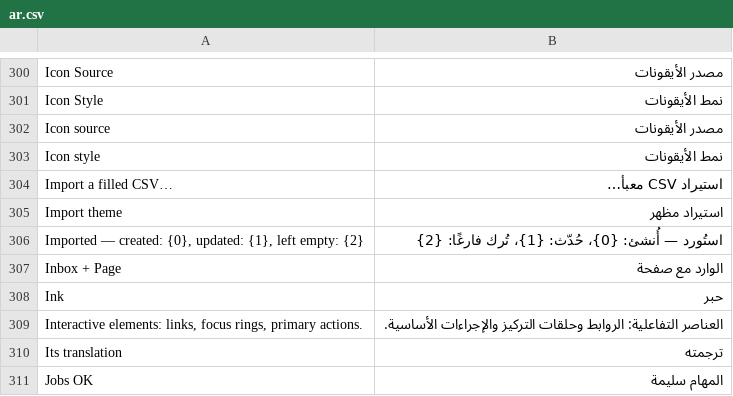
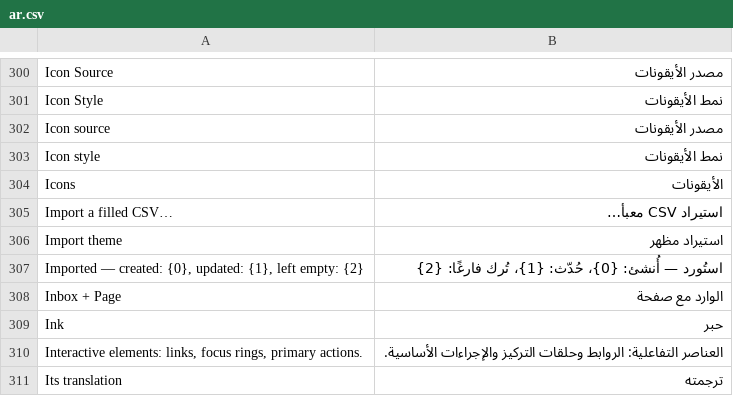
Before and after one commit to Bunood/bunood-theme, a CSV file: bunood_theme/translations/ar.csv, drawn as a sheet; only a part is shown, gaps mark what is left out; the shorter side is filled out with more unchanged rows; the diff names each change by its address in the sheet, - before the commit and + after, or states it on an @@ line.

Commit message:
feat(icons): one Icons section — the fields relocate, presets let go
The icon settings were scattered: three in the side-pane kit, one in
breadcrumbs, and a per-sidebar-preset icon style that reached across and changed
your icons whenever you changed the pane's look. Item 23 gathers them into one
Icons axis under Appearance, and cuts that cross-wiring.

Four fields renamed into the axis, labels and behaviour unchanged:
  sidebar_icon_style       -> icon_style
  sidebar_icon_source      -> icon_source
  sidebar_rail_button_icon -> icon_rail_button
  crumb_icons              -> icon_crumbs

THE ONE CHOICE THAT KEPT THIS SMALL. Only the fieldnames move. The boot payload
keys ("icons", "icon_source", "rail_button_icon"), the data-bnd-* attributes and
the field labels are all unchanged — so bunood.js, every stylesheet, and the
Arabic translations stay out of the diff. `boot.py` reads the renamed fields
through a new `icon()` accessor that falls back to ICON_DEFAULTS, and the values
feed the same payload keys the client already consumes.

The eight sidebar presets no longer carry icon values (the user's decision):
`presets.py` drops the three keys from SIDEBAR_FIELDS and every preset dict, and
`icon_*` becomes the first multi-field AXIS to earn a FIELD_PREFIXES entry in
build.mjs — the alternative, four hand-listed FIELD_EXCEPTIONS, is exactly the
list a prefix exists to delete. The per-user preset key_map drops its icon rows
too: a sidebar preset can no longer rewrite the Icons axis.

The rename is carried across existing sites by a v0_15_0 migration patch modelled
on split_quick_links — raw tabSingles read, guard on row absence, update_modified
False, the old row left in place. Verified live on demo.bunood.test: migrate
clean, all four values carried onto the new fields, the desk boots, inference
still icons every link, and the settings shell shows an Icons pane holding
exactly the four fields.

For now the four render as native Selects in section_icons; the card picker, the
icon_style -> shape/ink split, and the new set/weight/fill axes are Phase 3.
Test bookkeeping: SETTINGS_PANE_KEYS gains "icons", SLUG/ATTR_OF/MUTABLE_FIELDS
follow the rename, the ar.po gains "Icons", and picker-shape.json was regenerated
on purpose (sidebar text 2123 -> 1853 as the icon options left the pane picker).

```diff
--- a/bunood_theme/translations/ar.csv
+++ b/bunood_theme/translations/ar.csv
+row 304: Icons | الأيقونات
```
Also changed, not shown: 15 other files.
